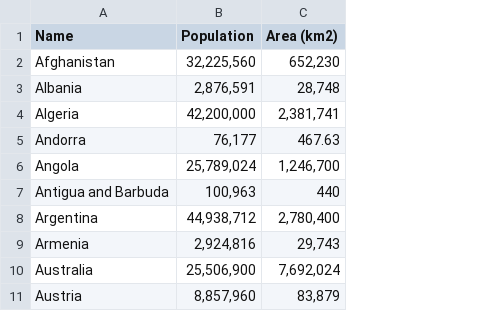
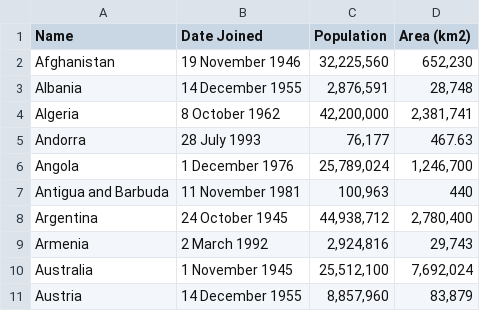
Before and after one commit to ariannedee/python-level-2, a CSV file: Project/Solutions/c_more_data/countries.csv, drawn as a sheet; addresses are those after the commit; the diff names each change by its address in the sheet, - before the commit and + after, or states it on an @@ line.

Commit message:
Update some problems and project solutions

```diff
--- a/Project/Solutions/c_more_data/countries.csv
+++ b/Project/Solutions/c_more_data/countries.csv
+column B (Date Joined), rows 2-11: 19 November 1946 | 14 December 1955 | 8 October 1962 | 28 July 1993 | 1 December 1976 | 11 November 1981 | 24 October 1945 | 2 March 1992 | 1 November 1945 | 14 December 1955
-C10 (Population): 25,506,900
+C10 (Population): 25,512,100
```
Also changed, not shown: Project/Solutions/b_print_to_csv/countries.csv, 4 other files.
